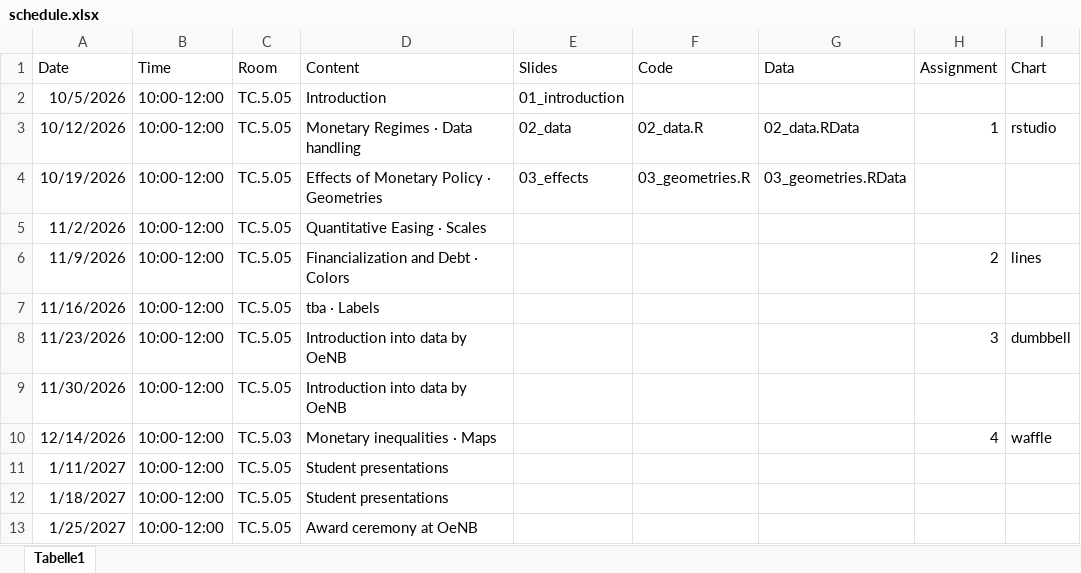
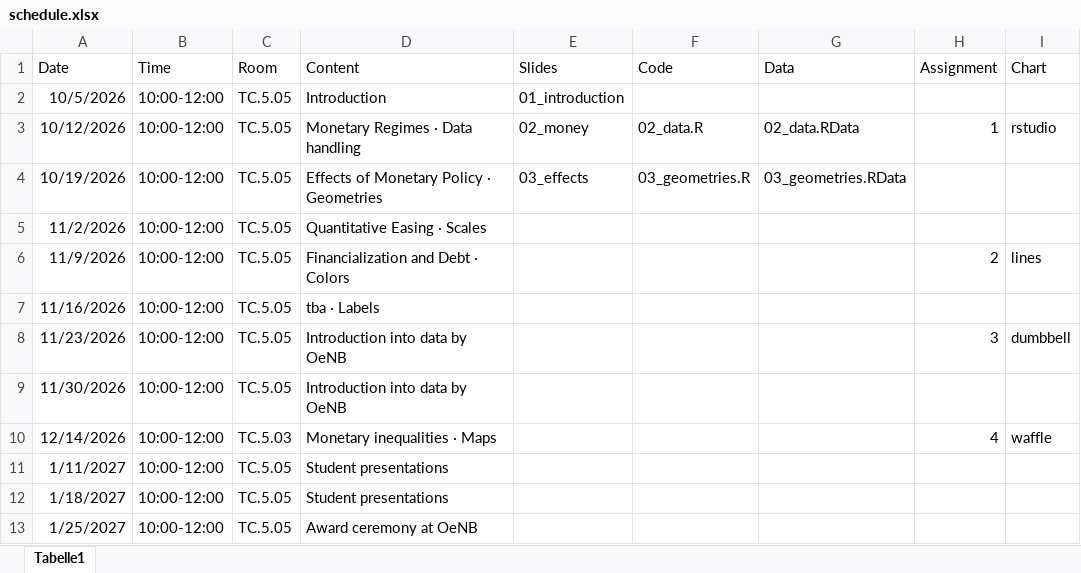
Before and after one commit to mschnetzer/econpol26, an Excel workbook: data/schedule/schedule.xlsx, sheet Tabelle1, drawn as a sheet; values as stored, in another font and other column widths than the file's, no borders; the diff names each change by its address in the sheet, - before the commit and + after, or states it on an @@ line.

Commit message:
Update slides for session 2

```diff
--- a/data/schedule/schedule.xlsx (sheet Tabelle1)
+++ b/data/schedule/schedule.xlsx (sheet Tabelle1)
-E3 (Slides): 02_data
+E3 (Slides): 02_money
```
Also changed, not shown: 11 other files.
